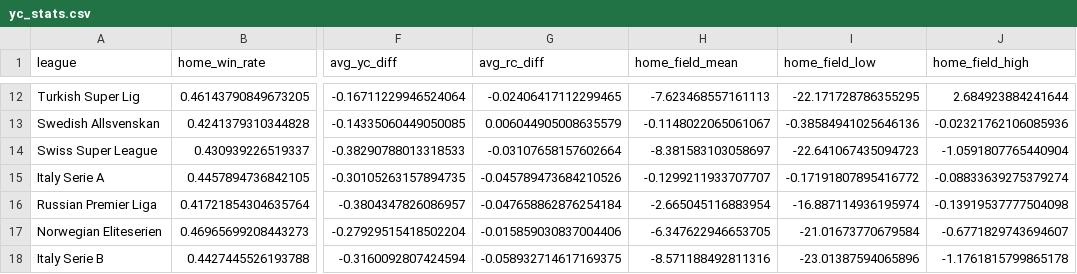
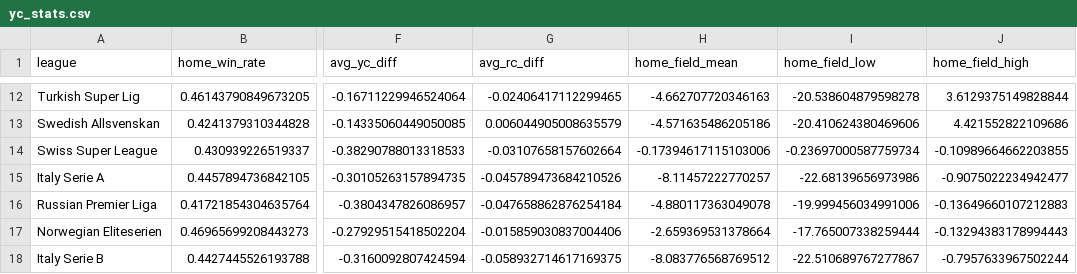
Before and after one commit to lbenz730/soccer_ha_covid, a CSV file: eda/stats/yc_stats.csv, drawn as a sheet; only a part is shown, gaps mark what is left out; the diff covers the shown part only; the diff names each change by its address in the sheet, - before the commit and + after, or states it on an @@ line.

```diff
--- a/eda/stats/yc_stats.csv
+++ b/eda/stats/yc_stats.csv
-H12 (home_field_mean): -7.623468557161113
+H12 (home_field_mean): -4.662707720346163
-I12 (home_field_low): -22.171728786355295
+I12 (home_field_low): -20.538604879598278
-J12 (home_field_high): 2.684923884241644
+J12 (home_field_high): 3.6129375149828844
-H13 (home_field_mean): -0.1148022065061067
+H13 (home_field_mean): -4.571635486205186
-I13 (home_field_low): -0.38584941025646136
+I13 (home_field_low): -20.410624380469606
-J13 (home_field_high): -0.02321762106085936
+J13 (home_field_high): 4.421552822109686
-H14 (home_field_mean): -8.381583103058697
+H14 (home_field_mean): -0.17394617115103006
-I14 (home_field_low): -22.641067435094723
+I14 (home_field_low): -0.23697000587759734
-J14 (home_field_high): -1.0591807765440904
+J14 (home_field_high): -0.10989664662203855
-H15 (home_field_mean): -0.1299211933707707
+H15 (home_field_mean): -8.11457222770257
-I15 (home_field_low): -0.17191807895416772
+I15 (home_field_low): -22.68139656973986
-J15 (home_field_high): -0.08833639275379274
+J15 (home_field_high): -0.9075022234942477
-H16 (home_field_mean): -2.665045116883954
+H16 (home_field_mean): -4.880117363049078
-I16 (home_field_low): -16.887114936195974
+I16 (home_field_low): -19.999456034991006
-J16 (home_field_high): -0.13919537777504098
+J16 (home_field_high): -0.13649660107212883
-H17 (home_field_mean): -6.347622946653705
+H17 (home_field_mean): -2.659369531378664
-I17 (home_field_low): -21.01673770679584
+I17 (home_field_low): -17.765007338259444
-J17 (home_field_high): -0.6771829743694607
+J17 (home_field_high): -0.13294383178994443
-H18 (home_field_mean): -8.571188492811316
+H18 (home_field_mean): -8.083776568769512
-I18 (home_field_low): -23.01387594065896
+I18 (home_field_low): -22.510689767277867
-J18 (home_field_high): -1.1761815799865178
+J18 (home_field_high): -0.7957633967502244
```
Also changed, not shown: 30 edited cells elsewhere in this file, 27 other files.
